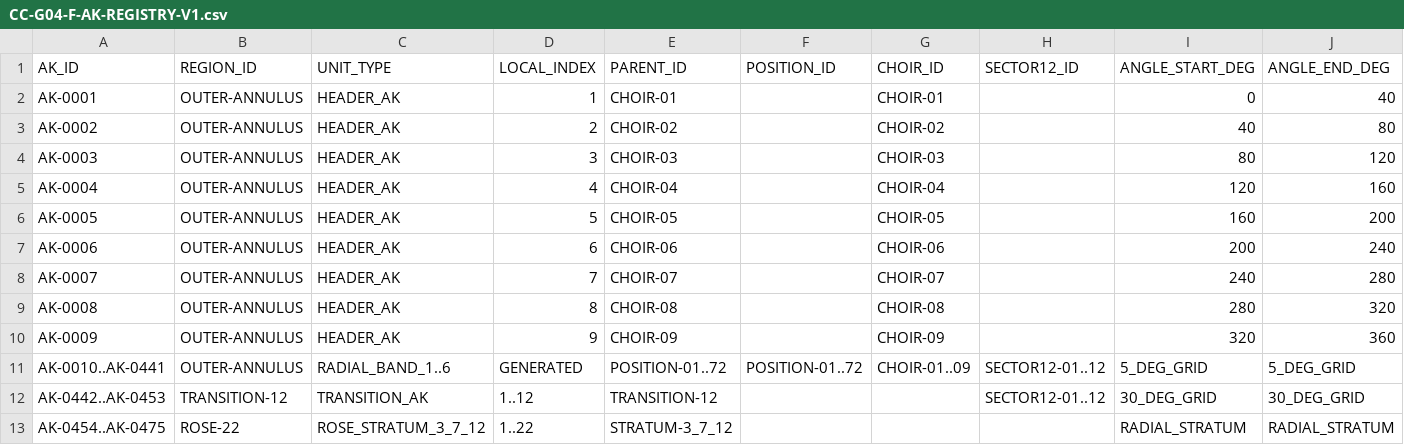
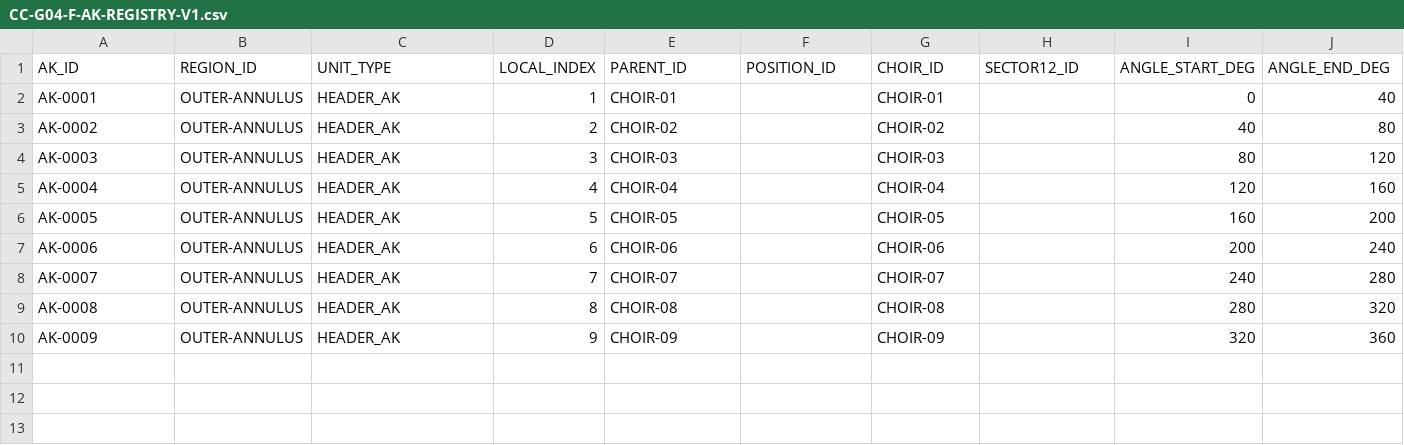
Before and after one commit to tehknesolutions/codex-hnk, a CSV file: docs/library/circulo-cabalistico/CC-G04-F-AK-REGISTRY-V1.csv, drawn as a sheet; only a part is shown; rows hold the shown columns only; the diff names each change by its address in the sheet, - before the commit and + after, or states it on an @@ line.

Commit message:
data: expande AK Registry para 475 registros individuais verificados

```diff
--- a/docs/library/circulo-cabalistico/CC-G04-F-AK-REGISTRY-V1.csv
+++ b/docs/library/circulo-cabalistico/CC-G04-F-AK-REGISTRY-V1.csv
-row 11: AK-0010..AK-0441 | OUTER-ANNULUS | RADIAL_BAND_1..6 | GENERATED | POSITION-01..72 | POSITION-01..72 | CHOIR-01..09 | SECTOR12-01..12 | 5_DEG_GRID | 5_DEG_GRID
-row 12: AK-0442..AK-0453 | TRANSITION-12 | TRANSITION_AK | 1..12 | TRANSITION-12 |  |  | SECTOR12-01..12 | 30_DEG_GRID | 30_DEG_GRID
-row 13: AK-0454..AK-0475 | ROSE-22 | ROSE_STRATUM_3_7_12 | 1..22 | STRATUM-3_7_12 |  |  |  | RADIAL_STRATUM | RADIAL_STRATUM
```
